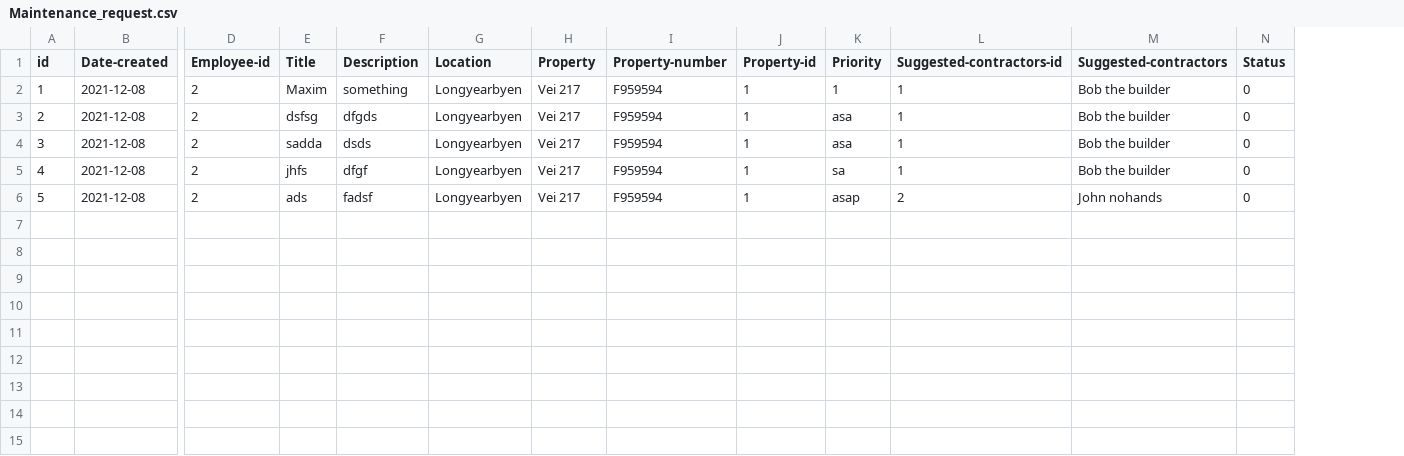
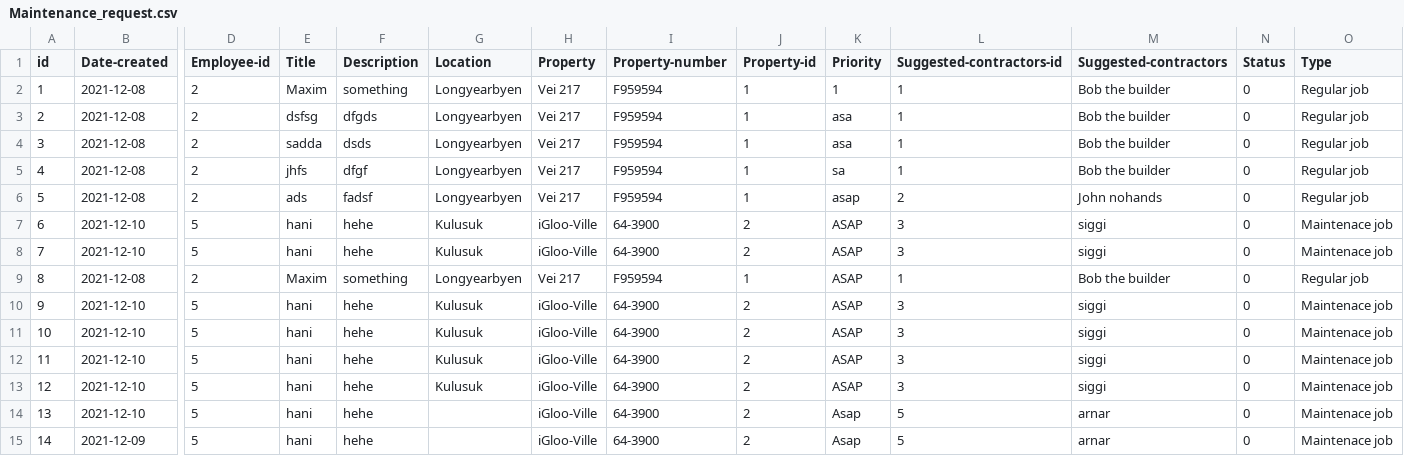
Before and after one commit to lsig/NaNairverkefni, a CSV file: NaN_Program/CSV_Files/Maintenance_request.csv, drawn as a sheet; only a part is shown, gaps mark what is left out; rows hold the shown columns only; the diff names each change by its address in the sheet, - before the commit and + after, or states it on an @@ line.

```diff
--- a/NaN_Program/CSV_Files/Maintenance_request.csv
+++ b/NaN_Program/CSV_Files/Maintenance_request.csv
+column O (Type), rows 2-6: all Regular job
+row 7: 6 | 2021-12-10 | 5 | hani | hehe | Kulusuk | iGloo-Ville | 64-3900 | 2 | ASAP | 3 | siggi | 0 | Maintenace job
+row 8: 7 | 2021-12-10 | 5 | hani | hehe | Kulusuk | iGloo-Ville | 64-3900 | 2 | ASAP | 3 | siggi | 0 | Maintenace job
+row 9: 8 | 2021-12-08 | 2 | Maxim | something | Longyearbyen | Vei 217 | F959594 | 1 | ASAP | 1 | Bob the builder | 0 | Regular job
+row 10: 9 | 2021-12-10 | 5 | hani | hehe | Kulusuk | iGloo-Ville | 64-3900 | 2 | ASAP | 3 | siggi | 0 | Maintenace job
+row 11: 10 | 2021-12-10 | 5 | hani | hehe | Kulusuk | iGloo-Ville | 64-3900 | 2 | ASAP | 3 | siggi | 0 | Maintenace job
+row 12: 11 | 2021-12-10 | 5 | hani | hehe | Kulusuk | iGloo-Ville | 64-3900 | 2 | ASAP | 3 | siggi | 0 | Maintenace job
+row 13: 12 | 2021-12-10 | 5 | hani | hehe | Kulusuk | iGloo-Ville | 64-3900 | 2 | ASAP | 3 | siggi | 0 | Maintenace job
+row 14: 13 | 2021-12-10 | 5 | hani | hehe |  | iGloo-Ville | 64-3900 | 2 | Asap | 5 | arnar | 0 | Maintenace job
+row 15: 14 | 2021-12-09 | 5 | hani | hehe |  | iGloo-Ville | 64-3900 | 2 | Asap | 5 | arnar | 0 | Maintenace job
```
Also changed, not shown: NaN_Program/CSV_Files/Regular_maintenance.csv, 4 other files.
